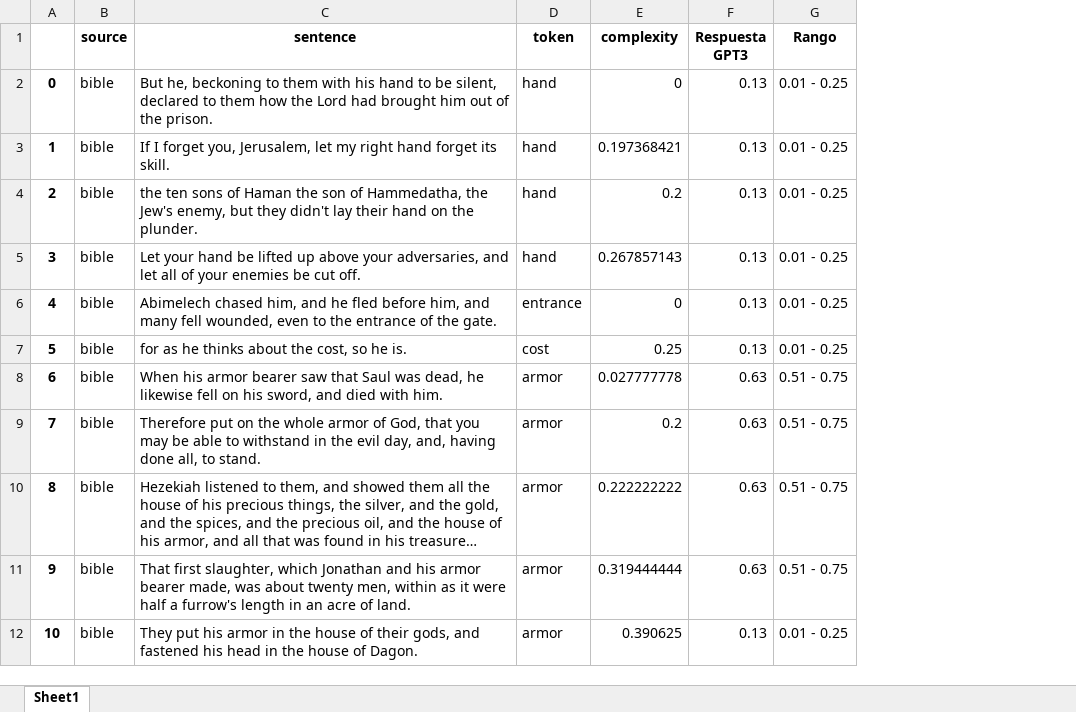
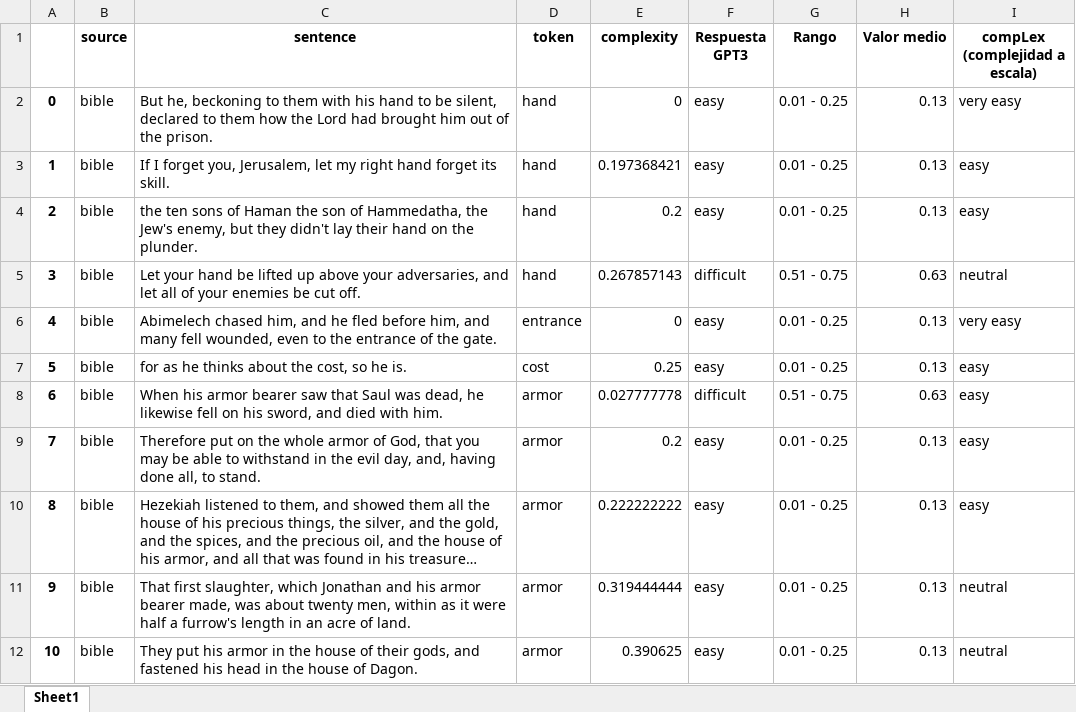
Before and after one commit to Anthart/Proyect-GPT3, an Excel workbook: corpus/resultadoPrueba.xlsx, sheet Sheet1, drawn as a sheet; long unchanged cells end in …; values as stored, in another font and other column widths than the file's, no borders; the diff names each change by its address in the sheet, - before the commit and + after, or states it on an @@ line.

```diff
--- a/corpus/resultadoPrueba.xlsx (sheet Sheet1)
+++ b/corpus/resultadoPrueba.xlsx (sheet Sheet1)
+column H (Valor medio), rows 2-12: 0.13 | 0.13 | 0.13 | 0.63 | 0.13 | 0.13 | 0.63 | 0.13 | 0.13 | 0.13 | 0.13
+column I (compLex (complejidad a escala)), rows 2-12: very easy | easy | easy | neutral | very easy | easy | easy | easy | easy | neutral | neutral
-F2:F4 (Respuesta GPT3): 0.13
+F2:F4 (Respuesta GPT3): easy
-F5 (Respuesta GPT3): 0.13
+F5 (Respuesta GPT3): difficult
-G5 (Rango): 0.01 - 0.25
+G5 (Rango): 0.51 - 0.75
-F6:F7 (Respuesta GPT3): 0.13
+F6:F7 (Respuesta GPT3): easy
-F8 (Respuesta GPT3): 0.63
+F8 (Respuesta GPT3): difficult
-F9:F11 (Respuesta GPT3): 0.63
+F9:F11 (Respuesta GPT3): easy
-G9:G11 (Rango): 0.51 - 0.75
+G9:G11 (Rango): 0.01 - 0.25
-F12 (Respuesta GPT3): 0.13
+F12 (Respuesta GPT3): easy
```
Also changed, not shown: 4 other files.
